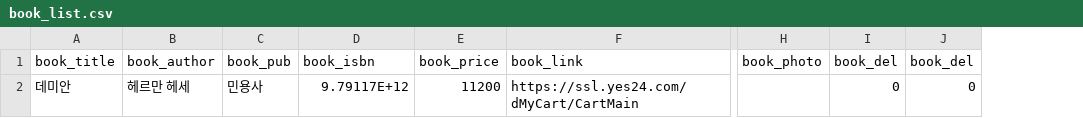
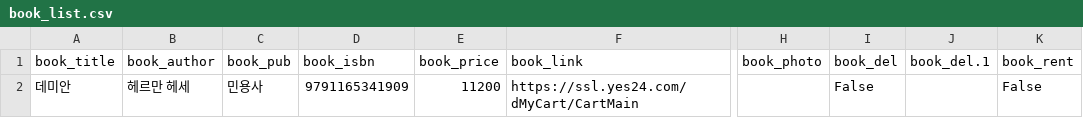
Before and after one commit to Jung2312/Library_management_ver2, a CSV file: Data_design/CSV/book_list.csv, drawn as a sheet; only a part is shown, gaps mark what is left out; removed rows and columns are numbered as before the commit, all else as after; the diff names each change by its address in the sheet, - before the commit and + after, or states it on an @@ line.

```diff
--- a/Data_design/CSV/book_list.csv
+++ b/Data_design/CSV/book_list.csv
-column J (book_del), row 2: 0
+column J (book_del.1), empty
+column K (book_rent), row 2: False
-D2 (book_isbn): 9.79117E+12
+D2 (book_isbn): 9791165341909
-I2 (book_del): 0
+I2 (book_del): False
```
Also changed, not shown: 1 other file.
